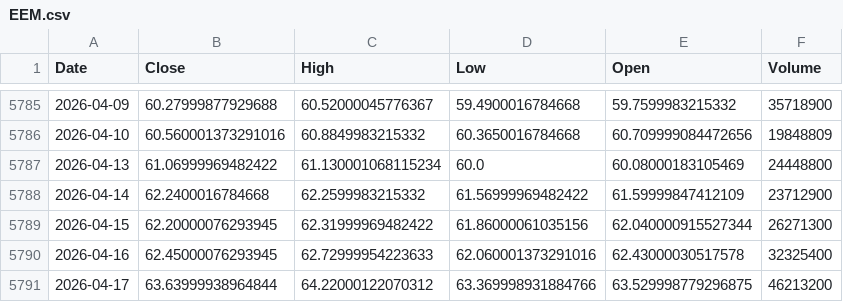
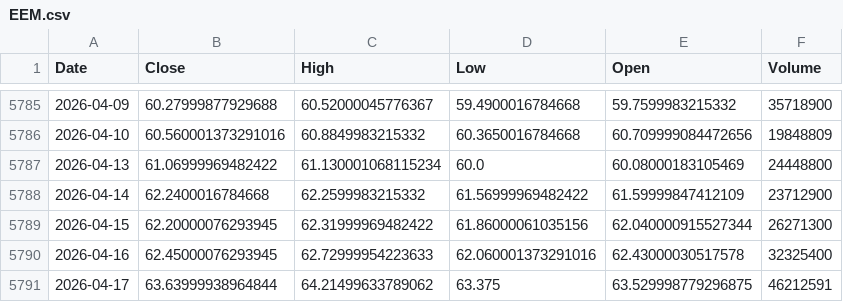
Before and after one commit to kittycapital/asset-forecast, a CSV file: data/raw/EEM.csv, drawn as a sheet; only a part is shown, gaps mark what is left out.

```diff
--- a/data/raw/EEM.csv
+++ b/data/raw/EEM.csv
@@ -5790,2 +5790,2 @@ Date,Close,High,Low,Open,Volume
 2026-04-16,62.45000076293945,62.72999954223633,62.060001373291016,62.43000030517578,32325400
-2026-04-17,63.63999938964844,64.22000122070312,63.369998931884766,63.529998779296875,46213200
+2026-04-17,63.63999938964844,64.21499633789062,63.375,63.529998779296875,46212591
```
Also changed, not shown: data/raw/BTC_USD.csv, data/raw/ETH_USD.csv, 44 other files.
